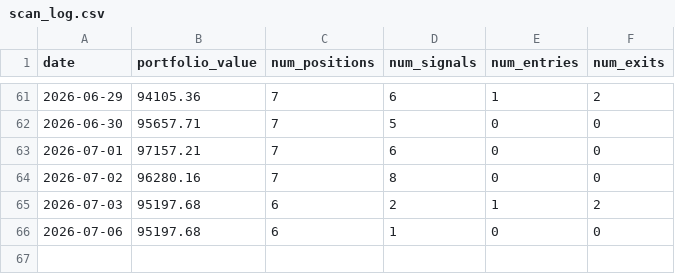
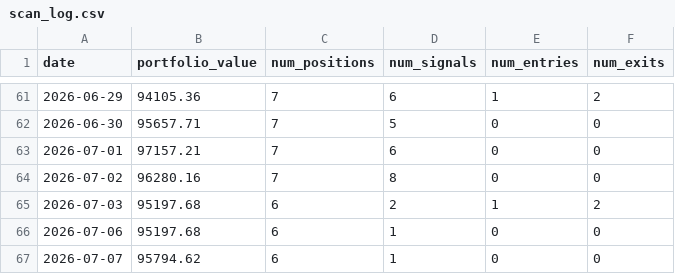
Before and after one commit to AakashMandyam/stock-scanner, a CSV file: scan_log.csv, drawn as a sheet; only a part is shown, gaps mark what is left out; the diff names each change by its address in the sheet, - before the commit and + after, or states it on an @@ line.

Commit message:
Daily scan 2026-07-07

```diff
--- a/scan_log.csv
+++ b/scan_log.csv
+row 67: 2026-07-07 | 95794.62 | 6 | 1 | 0 | 0
```
Also changed, not shown: 2 other files.
